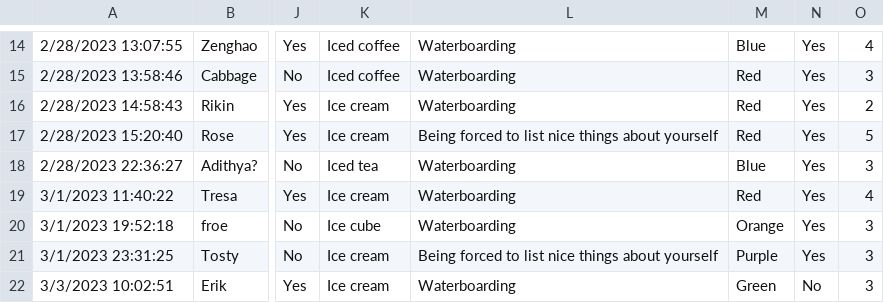
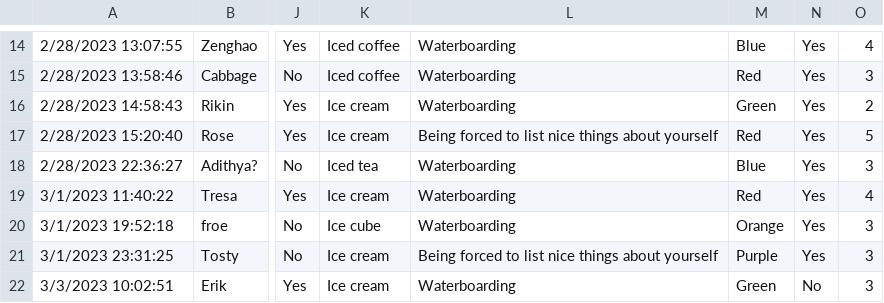
Before and after one commit to rikingurditta/funnybot, a TSV file: oi_responses.tsv, drawn as a sheet; only a part is shown, gaps mark what is left out; the diff names each change by its address in the sheet, - before the commit and + after, or states it on an @@ line.

Commit message:
Change Rikin's favourite colour to green

```diff
--- a/oi_responses.tsv
+++ b/oi_responses.tsv
-M16: Red
+M16: Green
```
